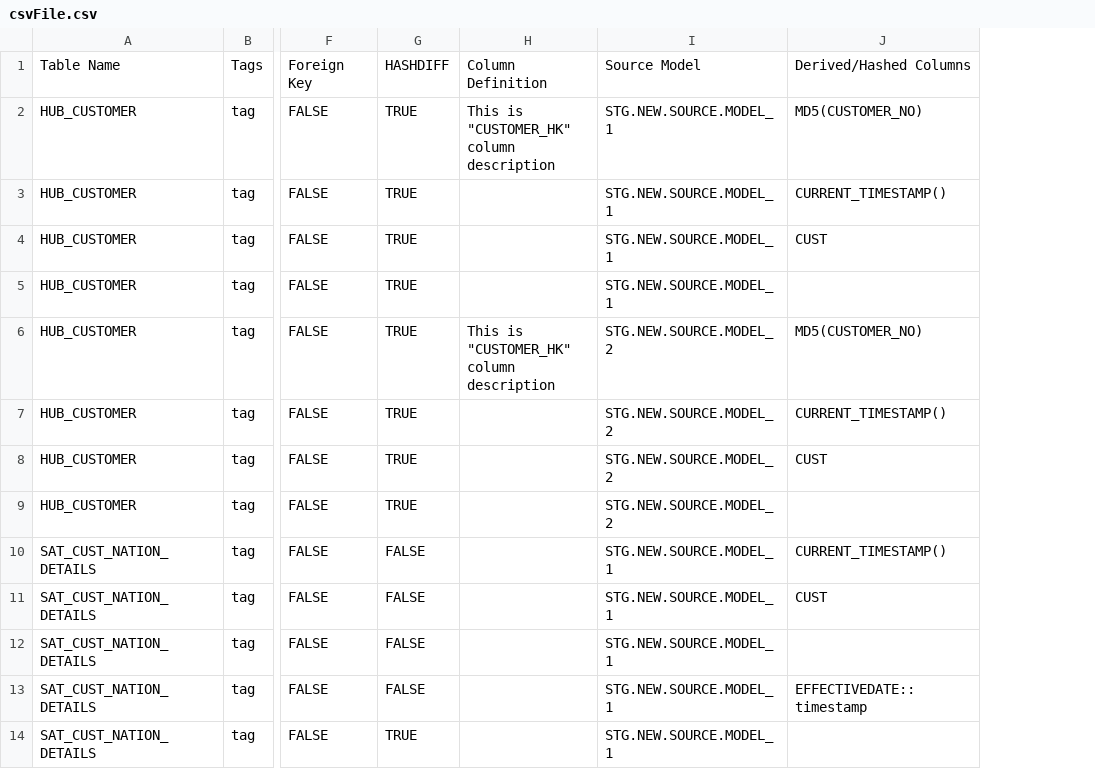
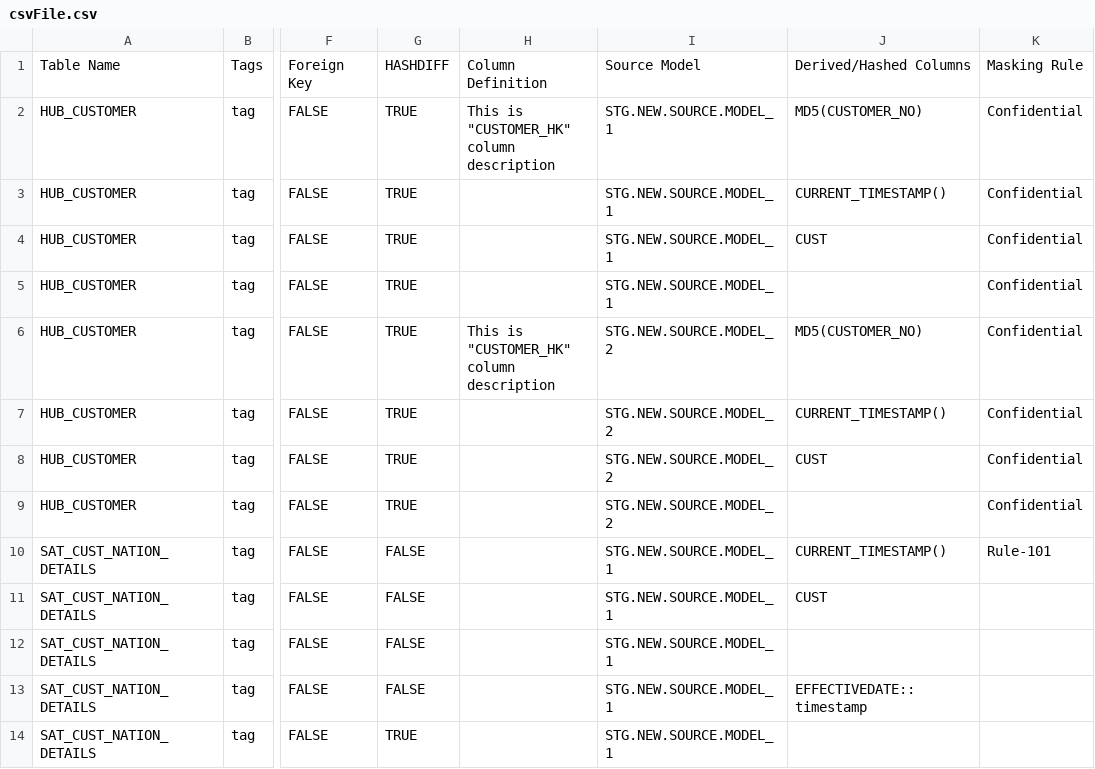
Before and after one commit to ais-open/ddl2dbt, a CSV file: ddl2dbt.tests/ActualFiles/csvFile.csv, drawn as a sheet; only a part is shown, gaps mark what is left out; the diff names each change by its address in the sheet, - before the commit and + after, or states it on an @@ line.

Commit message:
Added masking rules to hub, lnk and sat files.

```diff
--- a/ddl2dbt.tests/ActualFiles/csvFile.csv
+++ b/ddl2dbt.tests/ActualFiles/csvFile.csv
+column K, rows 1-10: Masking Rule | Confidential | Confidential | Confidential | Confidential | Confidential | Confidential | Confidential | Confidential | Rule-101
```
Also changed, not shown: 25 other files.
